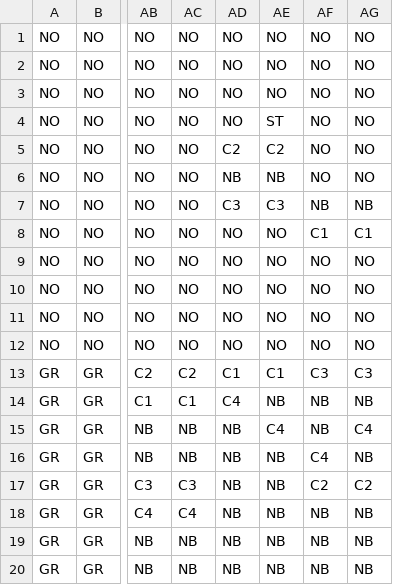
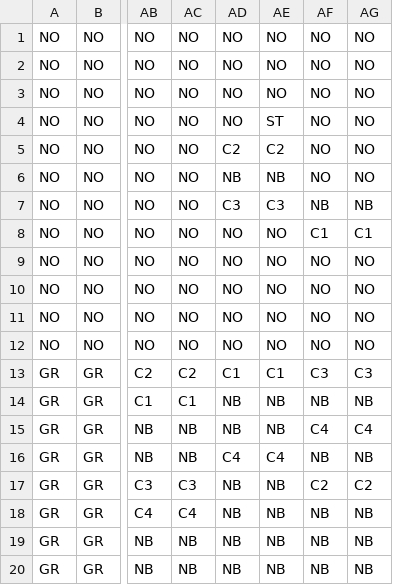
Before and after one commit to RyuseiYadoumaru/HewProject2022, a CSV file: HewProject2022/assets/MapData/stage1-4.csv, drawn as a sheet; only a part is shown, gaps mark what is left out; the diff names each change by its address in the sheet, - before the commit and + after, or states it on an @@ line.

```diff
--- a/HewProject2022/assets/MapData/stage1-4.csv
+++ b/HewProject2022/assets/MapData/stage1-4.csv
-AD14: C4
+AD14: NB
-AE15: C4
+AE15: NB
-AF15: NB
+AF15: C4
-AD16: NB
+AD16: C4
-AE16: NB
+AE16: C4
-AF16: C4
+AF16: NB
```
Also changed, not shown: HewProject2022/assets/MapData/stage2-1.csv, HewProject2022/assets/MapData/stage2-4.csv, 17 other files.
